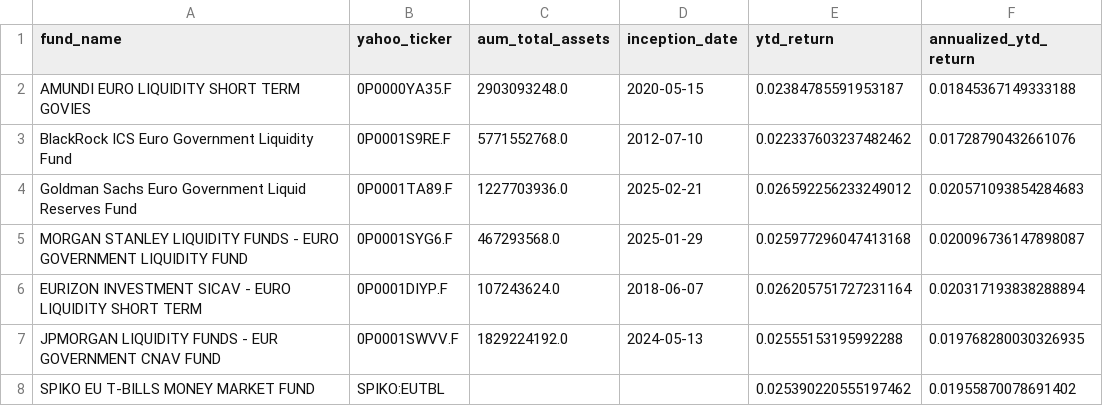
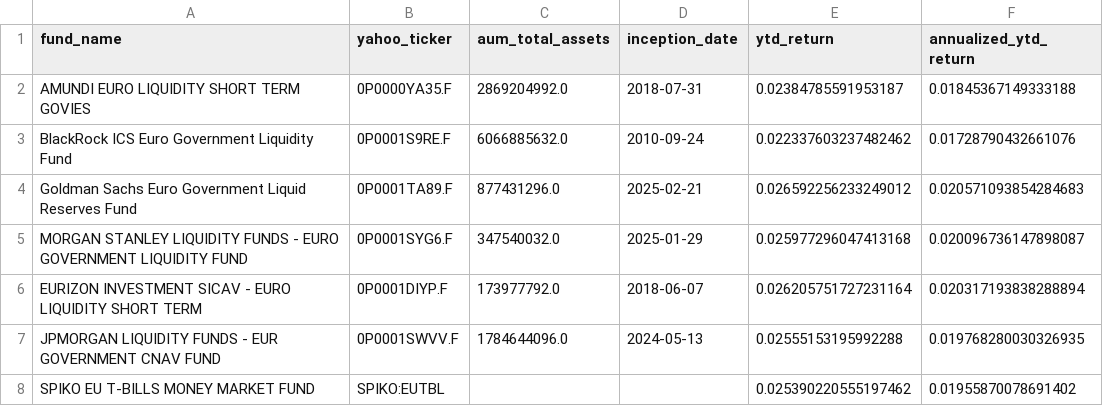
Before and after one commit to Walbrex31/daily-nav, a CSV file: metadata_eur.csv, drawn as a sheet.

```diff
--- a/metadata_eur.csv
+++ b/metadata_eur.csv
@@ -1,8 +1,8 @@
 fund_name,yahoo_ticker,aum_total_assets,inception_date,ytd_return,annualized_ytd_return
-AMUNDI EURO LIQUIDITY SHORT TERM GOVIES,0P0000YA35.F,2903093248.0,2020-05-15,0.02384785591953187,0.01845367149333188
-BlackRock ICS Euro Government Liquidity Fund,0P0001S9RE.F,5771552768.0,2012-07-10,0.022337603237482462,0.01728790432661076
-Goldman Sachs Euro Government Liquid Reserves Fund,0P0001TA89.F,1227703936.0,2025-02-21,0.026592256233249012,0.020571093854284683
-MORGAN STANLEY LIQUIDITY FUNDS - EURO GOVERNMENT LIQUIDITY FUND,0P0001SYG6.F,467293568.0,2025-01-29,0.025977296047413168,0.020096736147898087
-EURIZON INVESTMENT SICAV - EURO LIQUIDITY SHORT TERM,0P0001DIYP.F,107243624.0,2018-06-07,0.026205751727231164,0.020317193838288894
-JPMORGAN LIQUIDITY FUNDS - EUR GOVERNMENT CNAV FUND,0P0001SWVV.F,1829224192.0,2024-05-13,0.02555153195992288,0.019768280030326935
+AMUNDI EURO LIQUIDITY SHORT TERM GOVIES,0P0000YA35.F,2869204992.0,2018-07-31,0.02384785591953187,0.01845367149333188
+BlackRock ICS Euro Government Liquidity Fund,0P0001S9RE.F,6066885632.0,2010-09-24,0.022337603237482462,0.01728790432661076
+Goldman Sachs Euro Government Liquid Reserves Fund,0P0001TA89.F,877431296.0,2025-02-21,0.026592256233249012,0.020571093854284683
+MORGAN STANLEY LIQUIDITY FUNDS - EURO GOVERNMENT LIQUIDITY FUND,0P0001SYG6.F,347540032.0,2025-01-29,0.025977296047413168,0.020096736147898087
+EURIZON INVESTMENT SICAV - EURO LIQUIDITY SHORT TERM,0P0001DIYP.F,173977792.0,2018-06-07,0.026205751727231164,0.020317193838288894
+JPMORGAN LIQUIDITY FUNDS - EUR GOVERNMENT CNAV FUND,0P0001SWVV.F,1784644096.0,2024-05-13,0.02555153195992288,0.019768280030326935
 SPIKO EU T-BILLS MONEY MARKET FUND,SPIKO:EUTBL,,,0.025390220555197462,0.01955870078691402
```
Also changed, not shown: metadata_usd.csv, 2 other files.
